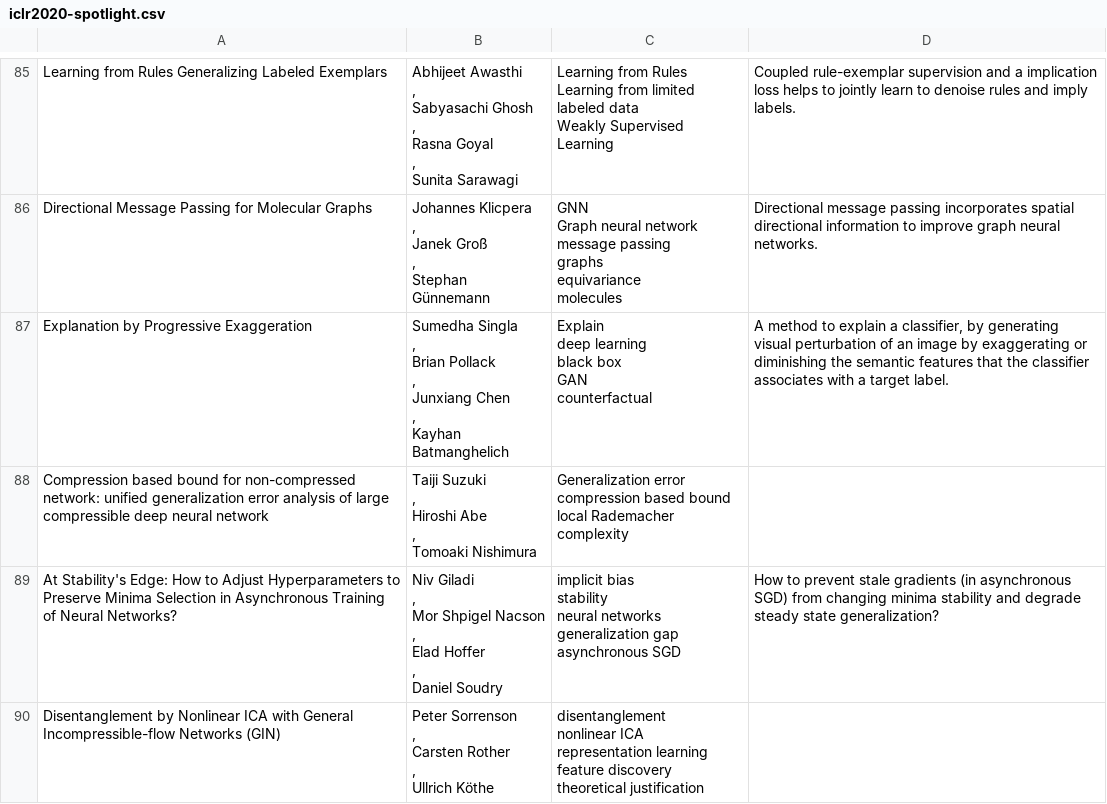
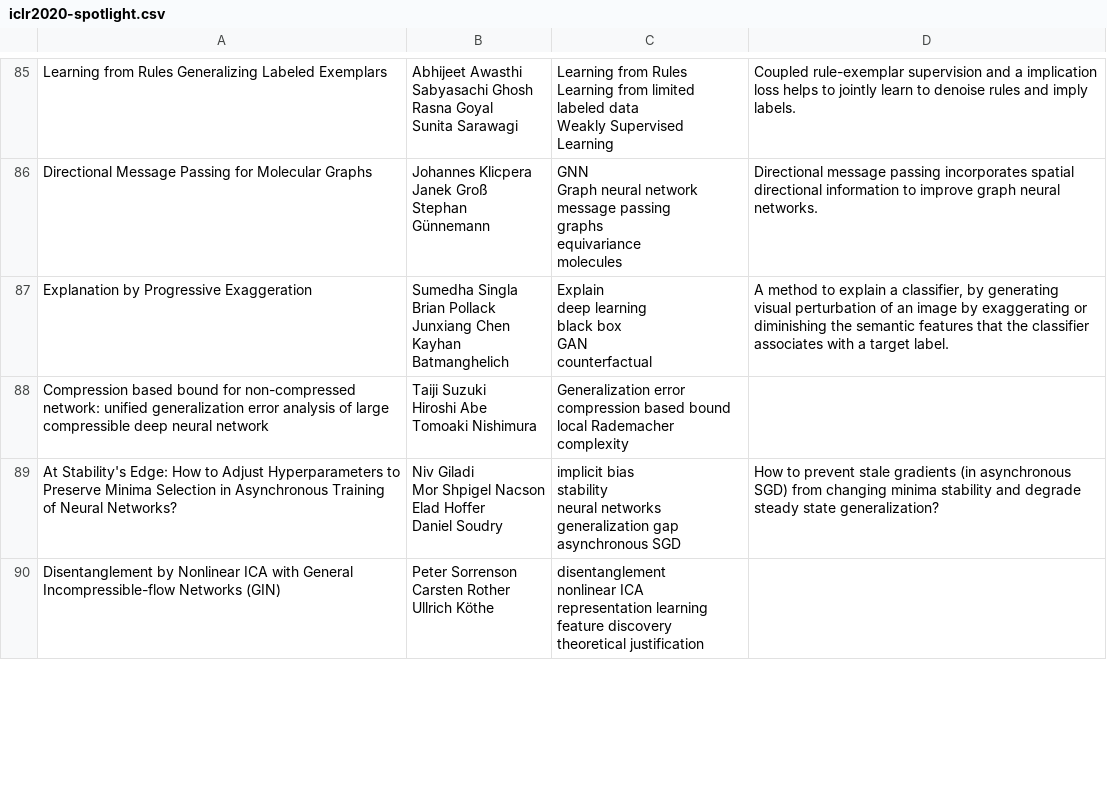
Before and after one commit to patrick22414/get-conf-papers, a CSV file: iclr2020-spotlight.csv, drawn as a sheet; only a part is shown, gaps mark what is left out; ↵ is a line break in a cell; the diff covers the shown part only; the diff names each change by its address in the sheet, - before the commit and + after, or states it on an @@ line.

```diff
--- a/iclr2020-spotlight.csv
+++ b/iclr2020-spotlight.csv
-B85: Abhijeet Awasthi ↵ , ↵ Sabyasachi Ghosh ↵ , ↵ Rasna Goyal ↵ , ↵ Sunita Sarawagi
+B85: Abhijeet Awasthi ↵ Sabyasachi Ghosh ↵ Rasna Goyal ↵ Sunita Sarawagi
-B86: Johannes Klicpera ↵ , ↵ Janek Groß ↵ , ↵ Stephan Günnemann
+B86: Johannes Klicpera ↵ Janek Groß ↵ Stephan Günnemann
-B87: Sumedha Singla ↵ , ↵ Brian Pollack ↵ , ↵ Junxiang Chen ↵ , ↵ Kayhan Batmanghelich
+B87: Sumedha Singla ↵ Brian Pollack ↵ Junxiang Chen ↵ Kayhan Batmanghelich
-B88: Taiji Suzuki ↵ , ↵ Hiroshi Abe ↵ , ↵ Tomoaki Nishimura
+B88: Taiji Suzuki ↵ Hiroshi Abe ↵ Tomoaki Nishimura
-B89: Niv Giladi ↵ , ↵ Mor Shpigel Nacson ↵ , ↵ Elad Hoffer ↵ , ↵ Daniel Soudry
+B89: Niv Giladi ↵ Mor Shpigel Nacson ↵ Elad Hoffer ↵ Daniel Soudry
-B90: Peter Sorrenson ↵ , ↵ Carsten Rother ↵ , ↵ Ullrich Köthe
+B90: Peter Sorrenson ↵ Carsten Rother ↵ Ullrich Köthe
```
Also changed, not shown: 102 edited cells elsewhere in this file, 2 other files.
